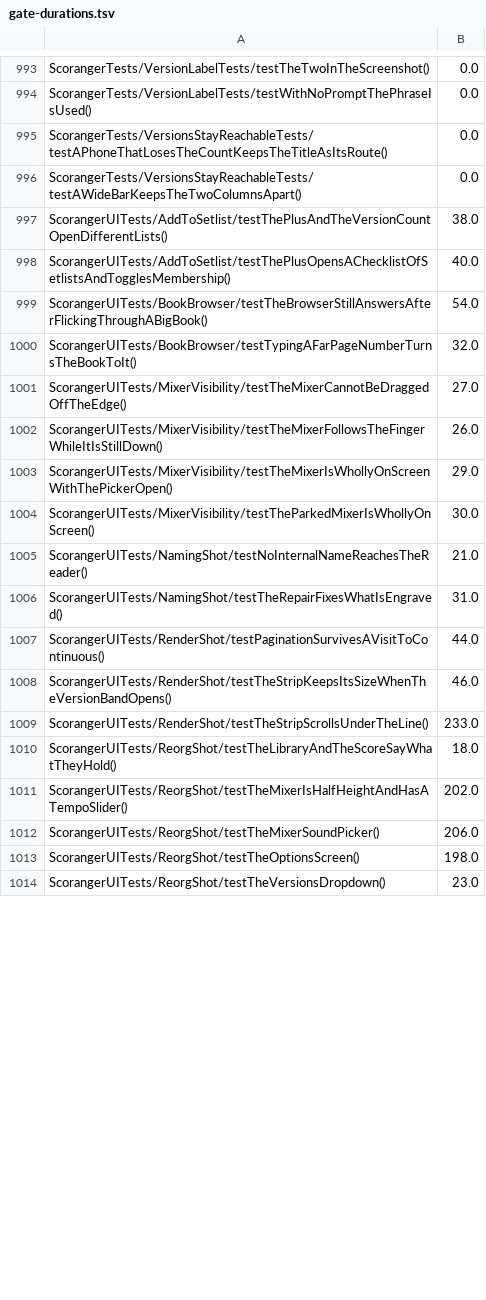
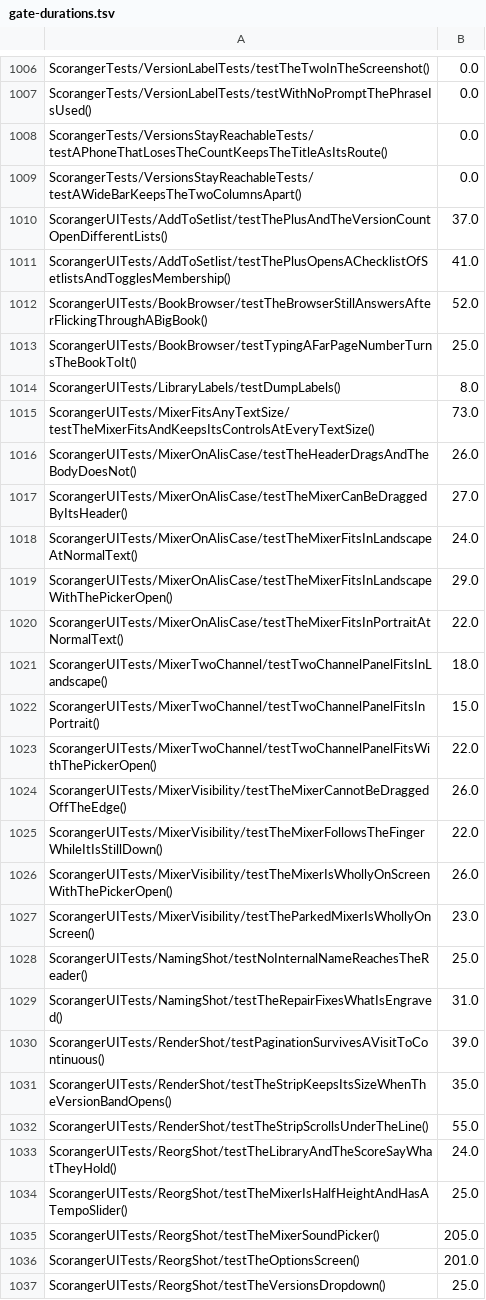
Before and after one commit to batchku/scoranger, a TSV file: ios/scripts/gate-durations.tsv, drawn as a sheet; only a part is shown, gaps mark what is left out; the diff covers the shown part only.

Commit message:
gate durations from the 0.6.12 runs

```diff
--- a/ios/scripts/gate-durations.tsv
+++ b/ios/scripts/gate-durations.tsv
@@ -996,19 +1009,29 @@ ScorangerTests/VersionsStayReachableTests/testAPhoneThatLosesTheCountKeepsTheTit
 ScorangerTests/VersionsStayReachableTests/testAWideBarKeepsTheTwoColumnsApart()	0.0
-ScorangerUITests/AddToSetlist/testThePlusAndTheVersionCountOpenDifferentLists()	38.0
-ScorangerUITests/AddToSetlist/testThePlusOpensAChecklistOfSetlistsAndTogglesMembership()	40.0
-ScorangerUITests/BookBrowser/testTheBrowserStillAnswersAfterFlickingThroughABigBook()	54.0
-ScorangerUITests/BookBrowser/testTypingAFarPageNumberTurnsTheBookToIt()	32.0
-ScorangerUITests/MixerVisibility/testTheMixerCannotBeDraggedOffTheEdge()	27.0
-ScorangerUITests/MixerVisibility/testTheMixerFollowsTheFingerWhileItIsStillDown()	26.0
-ScorangerUITests/MixerVisibility/testTheMixerIsWhollyOnScreenWithThePickerOpen()	29.0
-ScorangerUITests/MixerVisibility/testTheParkedMixerIsWhollyOnScreen()	30.0
-ScorangerUITests/NamingShot/testNoInternalNameReachesTheReader()	21.0
+ScorangerUITests/AddToSetlist/testThePlusAndTheVersionCountOpenDifferentLists()	37.0
+ScorangerUITests/AddToSetlist/testThePlusOpensAChecklistOfSetlistsAndTogglesMembership()	41.0
+ScorangerUITests/BookBrowser/testTheBrowserStillAnswersAfterFlickingThroughABigBook()	52.0
+ScorangerUITests/BookBrowser/testTypingAFarPageNumberTurnsTheBookToIt()	25.0
+ScorangerUITests/LibraryLabels/testDumpLabels()	8.0
+ScorangerUITests/MixerFitsAnyTextSize/testTheMixerFitsAndKeepsItsControlsAtEveryTextSize()	73.0
+ScorangerUITests/MixerOnAlisCase/testTheHeaderDragsAndTheBodyDoesNot()	26.0
+ScorangerUITests/MixerOnAlisCase/testTheMixerCanBeDraggedByItsHeader()	27.0
+ScorangerUITests/MixerOnAlisCase/testTheMixerFitsInLandscapeAtNormalText()	24.0
+ScorangerUITests/MixerOnAlisCase/testTheMixerFitsInLandscapeWithThePickerOpen()	29.0
+ScorangerUITests/MixerOnAlisCase/testTheMixerFitsInPortraitAtNormalText()	22.0
+ScorangerUITests/MixerTwoChannel/testTwoChannelPanelFitsInLandscape()	18.0
+ScorangerUITests/MixerTwoChannel/testTwoChannelPanelFitsInPortrait()	15.0
+ScorangerUITests/MixerTwoChannel/testTwoChannelPanelFitsWithThePickerOpen()	22.0
+ScorangerUITests/MixerVisibility/testTheMixerCannotBeDraggedOffTheEdge()	26.0
+ScorangerUITests/MixerVisibility/testTheMixerFollowsTheFingerWhileItIsStillDown()	22.0
+ScorangerUITests/MixerVisibility/testTheMixerIsWhollyOnScreenWithThePickerOpen()	26.0
+ScorangerUITests/MixerVisibility/testTheParkedMixerIsWhollyOnScreen()	23.0
+ScorangerUITests/NamingShot/testNoInternalNameReachesTheReader()	25.0
 ScorangerUITests/NamingShot/testTheRepairFixesWhatIsEngraved()	31.0
-ScorangerUITests/RenderShot/testPaginationSurvivesAVisitToContinuous()	44.0
-ScorangerUITests/RenderShot/testTheStripKeepsItsSizeWhenTheVersionBandOpens()	46.0
-ScorangerUITests/RenderShot/testTheStripScrollsUnderTheLine()	233.0
-ScorangerUITests/ReorgShot/testTheLibraryAndTheScoreSayWhatTheyHold()	18.0
-ScorangerUITests/ReorgShot/testTheMixerIsHalfHeightAndHasATempoSlider()	202.0
-ScorangerUITests/ReorgShot/testTheMixerSoundPicker()	206.0
-ScorangerUITests/ReorgShot/testTheOptionsScreen()	198.0
-ScorangerUITests/ReorgShot/testTheVersionsDropdown()	23.0
+ScorangerUITests/RenderShot/testPaginationSurvivesAVisitToContinuous()	39.0
+ScorangerUITests/RenderShot/testTheStripKeepsItsSizeWhenTheVersionBandOpens()	35.0
+ScorangerUITests/RenderShot/testTheStripScrollsUnderTheLine()	55.0
+ScorangerUITests/ReorgShot/testTheLibraryAndTheScoreSayWhatTheyHold()	24.0
+ScorangerUITests/ReorgShot/testTheMixerIsHalfHeightAndHasATempoSlider()	25.0
+ScorangerUITests/ReorgShot/testTheMixerSoundPicker()	205.0
+ScorangerUITests/ReorgShot/testTheOptionsScreen()	201.0
+ScorangerUITests/ReorgShot/testTheVersionsDropdown()	25.0
```
Also changed, not shown: 13 added rows and 100 edited cells elsewhere in this file.
